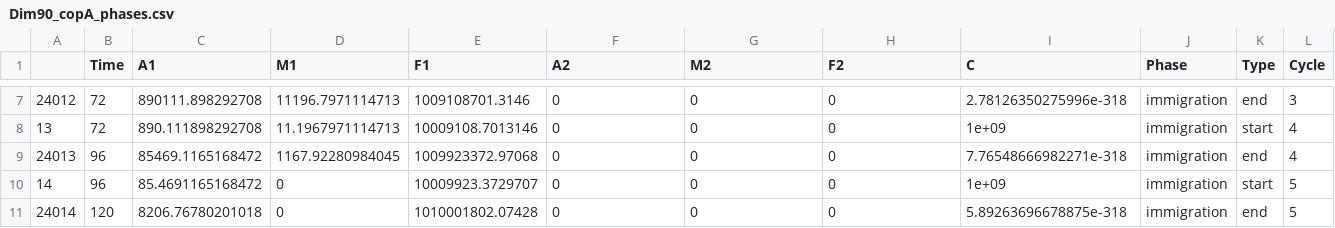
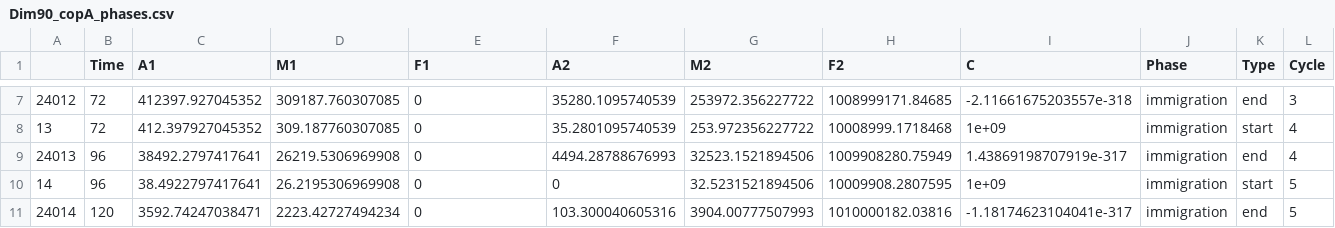
Before and after one commit to es-duan/PETRI, a CSV file: results/case_study_sims/Dim90_copA/Dim90_copA_phases.csv, drawn as a sheet; only a part is shown, gaps mark what is left out; the diff covers the shown part only.

```diff
--- a/results/case_study_sims/Dim90_copA/Dim90_copA_phases.csv
+++ b/results/case_study_sims/Dim90_copA/Dim90_copA_phases.csv
@@ -7,5 +7,5 @@
-"24012",72,890111.898292708,11196.7971114713,1009108701.3146,0,0,0,2.78126350275996e-318,"immigration","end",3
-"13",72,890.111898292708,11.1967971114713,10009108.7013146,0,0,0,1e+09,"immigration","start",4
-"24013",96,85469.1165168472,1167.92280984045,1009923372.97068,0,0,0,7.76548666982271e-318,"immigration","end",4
-"14",96,85.4691165168472,0,10009923.3729707,0,0,0,1e+09,"immigration","start",5
-"24014",120,8206.76780201018,0,1010001802.07428,0,0,0,5.89263696678875e-318,"immigration","end",5
+"24012",72,412397.927045352,309187.760307085,0,35280.1095740539,253972.356227722,1008999171.84685,-2.11661675203557e-318,"immigration","end",3
+"13",72,412.397927045352,309.187760307085,0,35.2801095740539,253.972356227722,10008999.1718468,1e+09,"immigration","start",4
+"24013",96,38492.2797417641,26219.5306969908,0,4494.28788676993,32523.1521894506,1009908280.75949,1.43869198707919e-317,"immigration","end",4
+"14",96,38.4922797417641,26.2195306969908,0,0,32.5231521894506,10009908.2807595,1e+09,"immigration","start",5
+"24014",120,3592.74247038471,2223.42727494234,0,103.300040605316,3904.00777507993,1010000182.03816,-1.18174623104041e-317,"immigration","end",5
```
Also changed, not shown: 47 edited cells elsewhere in this file, input_data/case_study_sims/Dim90_copA_inv_settings.csv, results/case_study_sims/Dim90_copA/Dim90_copA_density_plot_df.csv, 15 other files.
